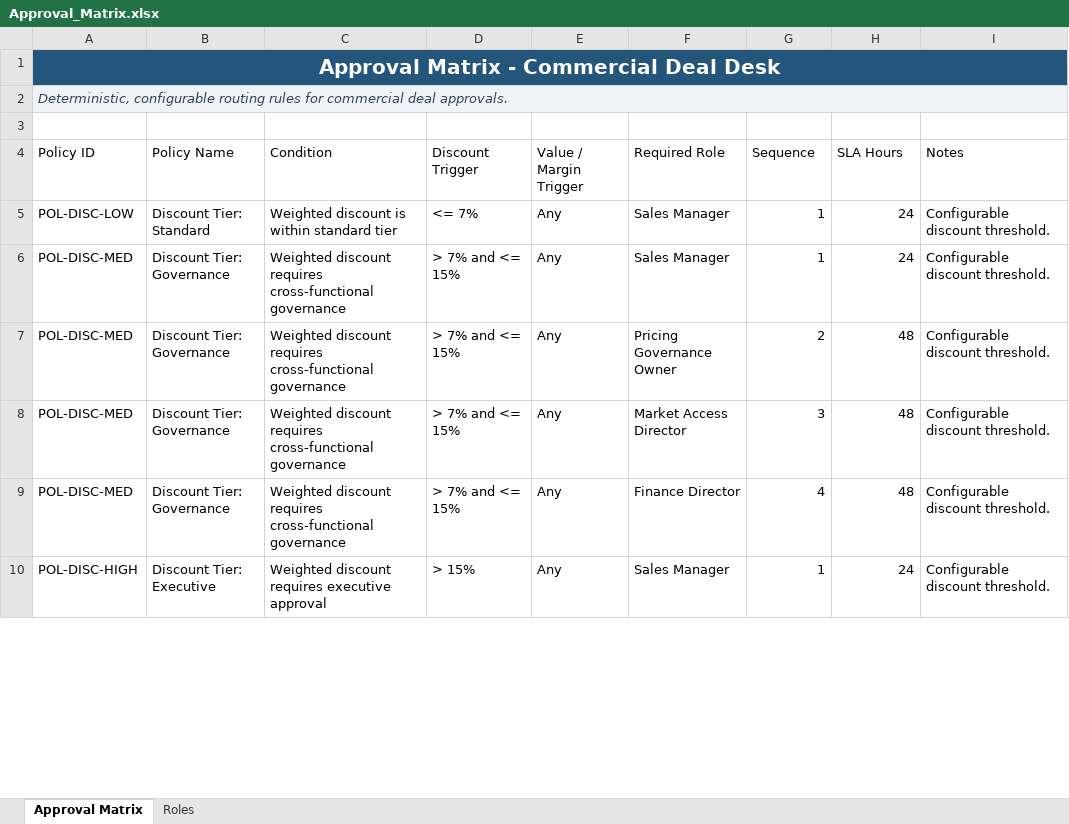
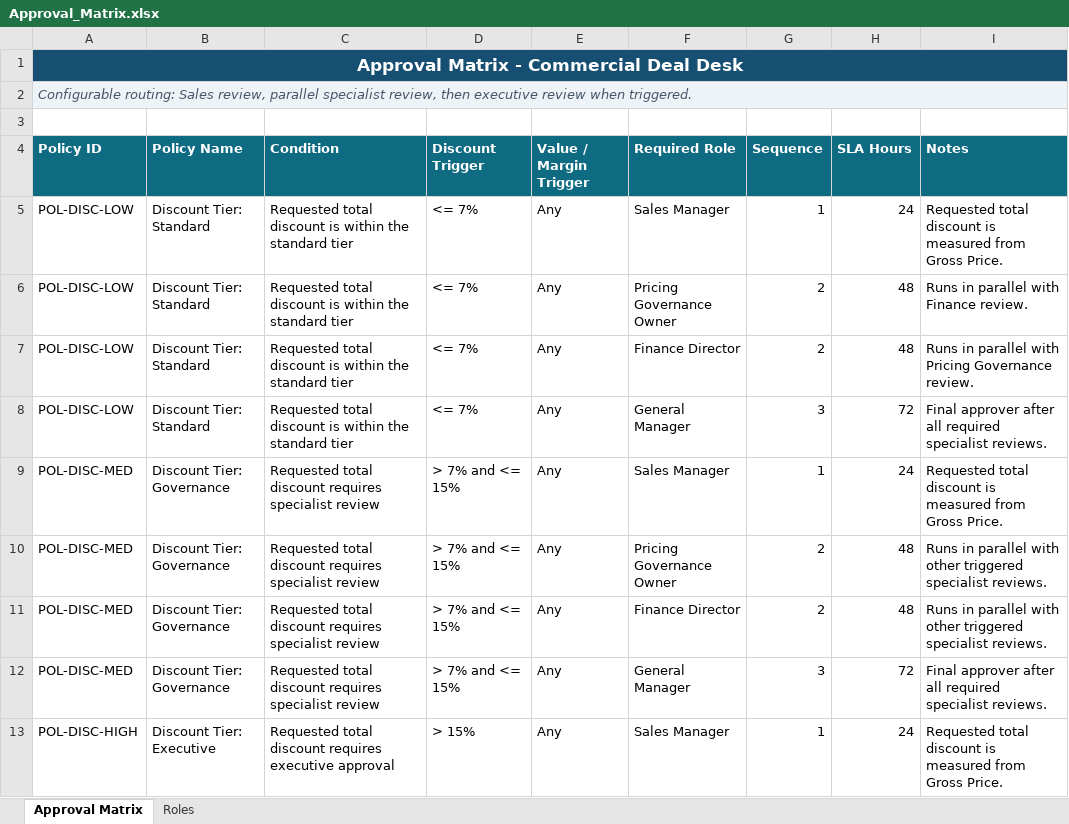
Before and after one commit to savchukks-lab/ai-process-excellence, an Excel workbook: demo-data/Approval_Matrix.xlsx, sheet Approval Matrix, drawn as a sheet; only a part is shown; values as stored, in another font and other column widths than the file's, no borders; table styles not drawn; addresses are those after the commit; the diff covers the shown part only; the diff names each change by its address in the sheet, - before the commit and + after, or states it on an @@ line.

```diff
--- a/demo-data/Approval_Matrix.xlsx (sheet Approval Matrix)
+++ b/demo-data/Approval_Matrix.xlsx (sheet Approval Matrix)
@@ A1 text size: smaller @@
-A2 (Policy ID): Deterministic, configurable routing rules for commercial deal approvals.
+A2 (Policy ID): Configurable routing: Sales review, parallel specialist review, then executive review when triggered.
@@ A4:I4 fill: none → #0F6B82, bold: off → on, text colour: black → #FFFFFF @@
-C5 (Condition): Weighted discount is within standard tier
+C5 (Condition): Requested total discount is within the standard tier
-I5 (Notes): Configurable discount threshold.
+I5 (Notes): Requested total discount is measured from Gross Price.
+row 6: POL-DISC-LOW | Discount Tier: Standard | Requested total discount is within the standard tier | <= 7% | Any | Pricing Governance Owner | 2 | 48 | Runs in parallel with Finance review.
+row 7: POL-DISC-LOW | Discount Tier: Standard | Requested total discount is within the standard tier | <= 7% | Any | Finance Director | 2 | 48 | Runs in parallel with Pricing Governance review.
+row 8: POL-DISC-LOW | Discount Tier: Standard | Requested total discount is within the standard tier | <= 7% | Any | General Manager | 3 | 72 | Final approver after all required specialist reviews.
-C9:C12 (Condition): Weighted discount requires cross-functional governance
+C9:C12 (Condition): Requested total discount requires specialist review
-I9 (Notes): Configurable discount threshold.
+I9 (Notes): Requested total discount is measured from Gross Price.
-I10:I11 (Notes): Configurable discount threshold.
+I10:I11 (Notes): Runs in parallel with other triggered specialist reviews.
-F11 (Required Role): Market Access Director
+F11 (Required Role): Finance Director
-G11 (Sequence): 3
+G11 (Sequence): 2
-F12 (Required Role): Finance Director
+F12 (Required Role): General Manager
-G12 (Sequence): 4
+G12 (Sequence): 3
-H12 (SLA Hours): 48
+H12 (SLA Hours): 72
-I12 (Notes): Configurable discount threshold.
+I12 (Notes): Final approver after all required specialist reviews.
-C13 (Condition): Weighted discount requires…
+C13 (Condition): Requested total discount requires…
-I13 (Notes): Configurable discount threshold.
+I13 (Notes): Requested total discount is measured from Gross Price.
```
Also changed, not shown: 2 removed rows and 21 edited cells elsewhere in this sheet, sheet Roles, demo-data/Approver_Roster.xlsx, demo-data/Deal_Request_Form.xlsx, 2 other files.
